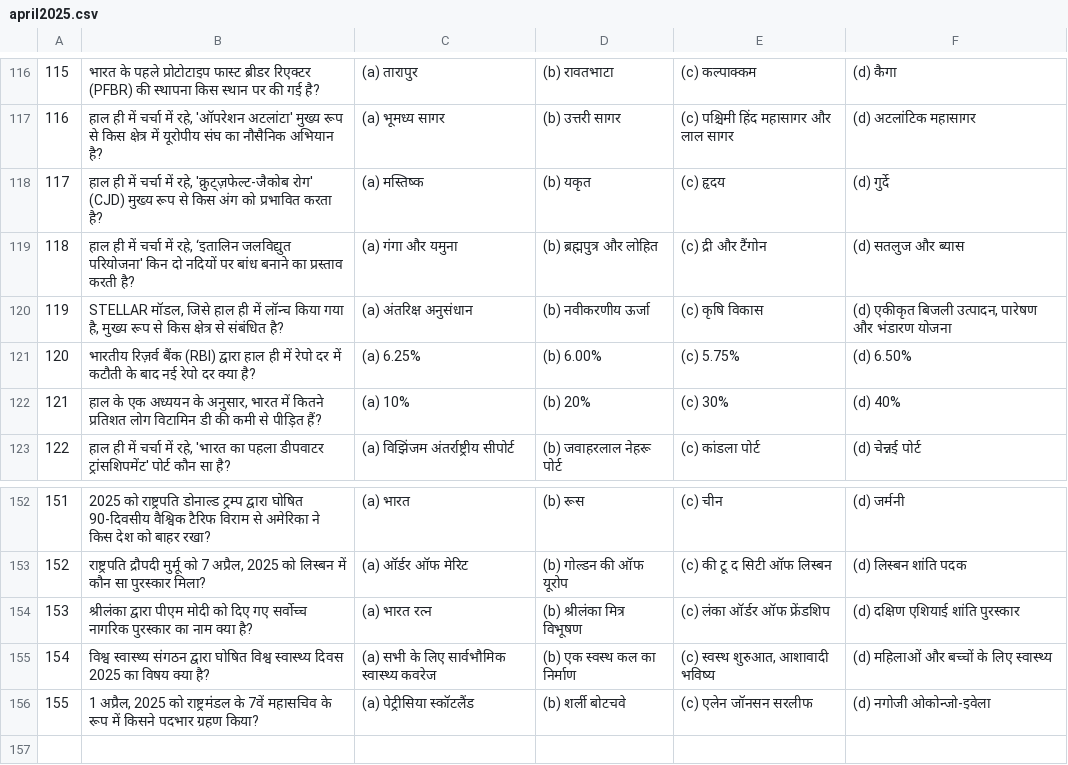
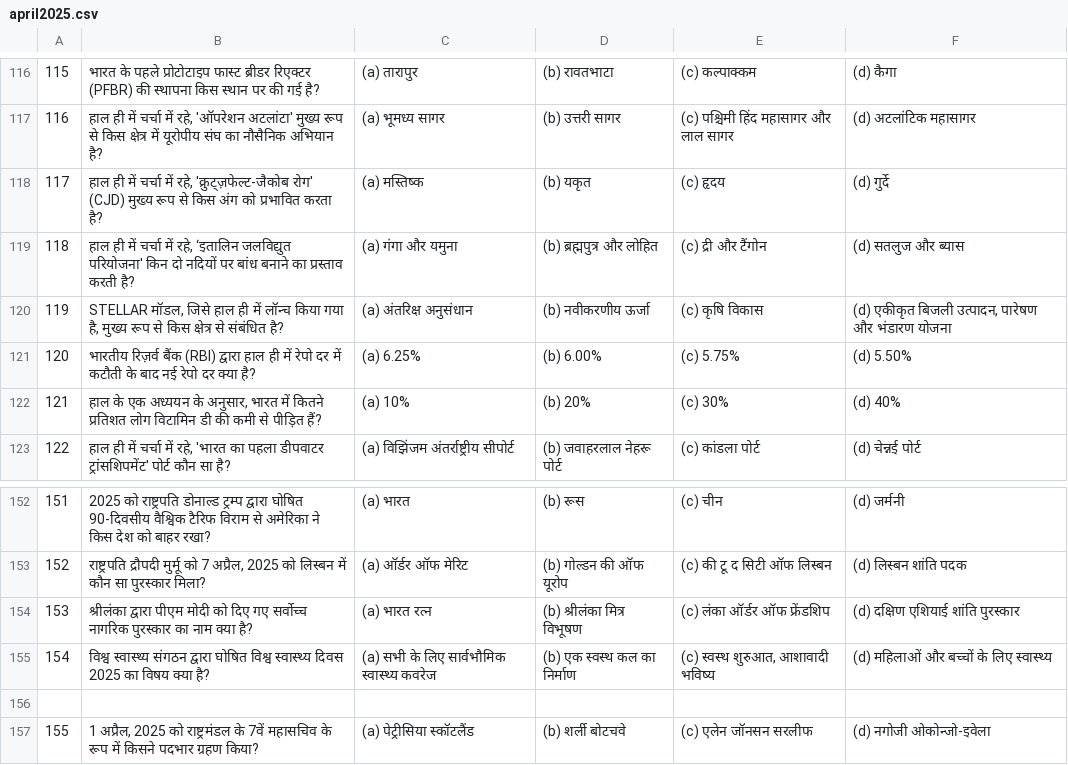
Before and after one commit to its0su0rj/owspracticeits-suraj, a CSV file: april2025.csv, drawn as a sheet; only a part is shown, gaps mark what is left out.

Commit message:
Update april2025.csv

```diff
--- a/april2025.csv
+++ b/april2025.csv
@@ -120,3 +120,3 @@
 "119","STELLAR मॉडल, जिसे हाल ही में लॉन्च किया गया है, मुख्य रूप से किस क्षेत्र से संबंधित है?","(a) अंतरिक्ष अनुसंधान","(b) नवीकरणीय ऊर्जा","(c) कृषि विकास","(d) एकीकृत बिजली उत्पादन, पारेषण और भंडारण योजना"
-"120","भारतीय रिज़र्व बैंक (RBI) द्वारा हाल ही में रेपो दर में कटौती के बाद नई रेपो दर क्या है?","(a) 6.25%","(b) 6.00%","(c) 5.75%","(d) 6.50%"
+"120","भारतीय रिज़र्व बैंक (RBI) द्वारा हाल ही में रेपो दर में कटौती के बाद नई रेपो दर क्या है?","(a) 6.25%","(b) 6.00%","(c) 5.75%","(d) 5.50%"
 "121","हाल के एक अध्ययन के अनुसार, भारत में कितने प्रतिशत लोग विटामिन डी की कमी से पीड़ित हैं?","(a) 10%","(b) 20%","(c) 30%","(d) 40%"
@@ -155,2 +155,3 @@
 "154","विश्व स्वास्थ्य संगठन द्वारा घोषित विश्व स्वास्थ्य दिवस 2025 का विषय क्या है?","(a) सभी के लिए सार्वभौमिक स्वास्थ्य कवरेज","(b) एक स्वस्थ कल का निर्माण","(c) स्वस्थ शुरुआत, आशावादी भविष्य","(d) महिलाओं और बच्चों के लिए स्वास्थ्य"
+
 "155","1 अप्रैल, 2025 को राष्ट्रमंडल के 7वें महासचिव के रूप में किसने पदभार ग्रहण किया?","(a) पेट्रीसिया स्कॉटलैंड","(b) शर्ली बोटचवे","(c) एलेन जॉनसन सरलीफ","(d) नगोजी ओकोन्जो-इवेला"
```
